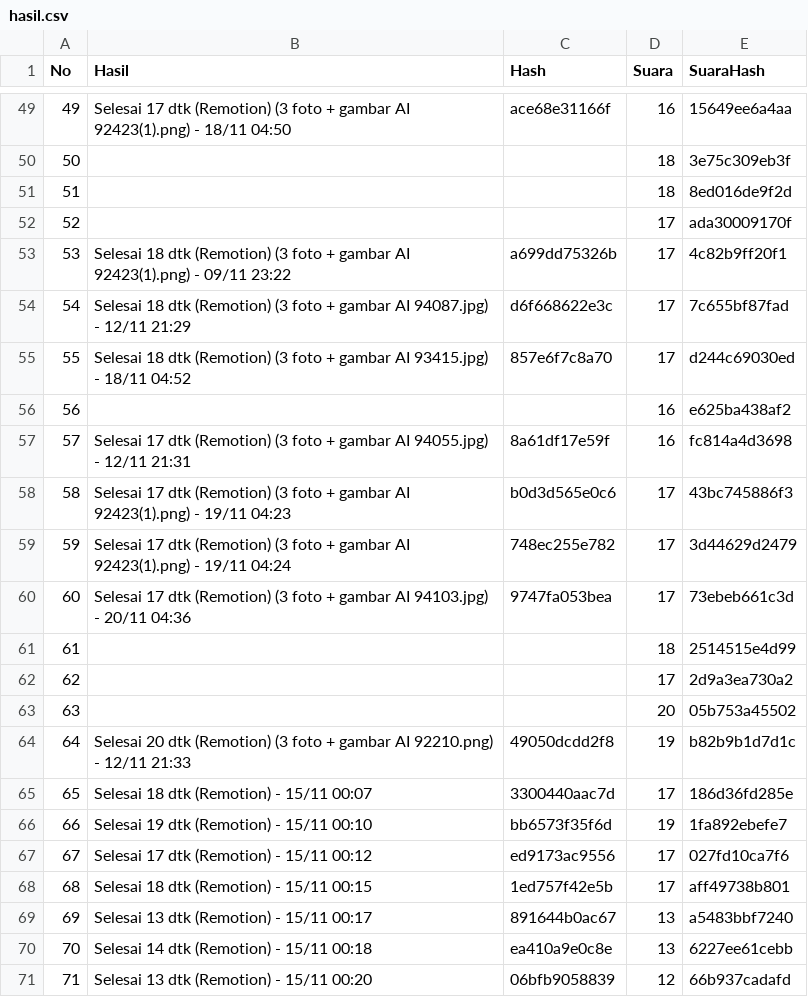
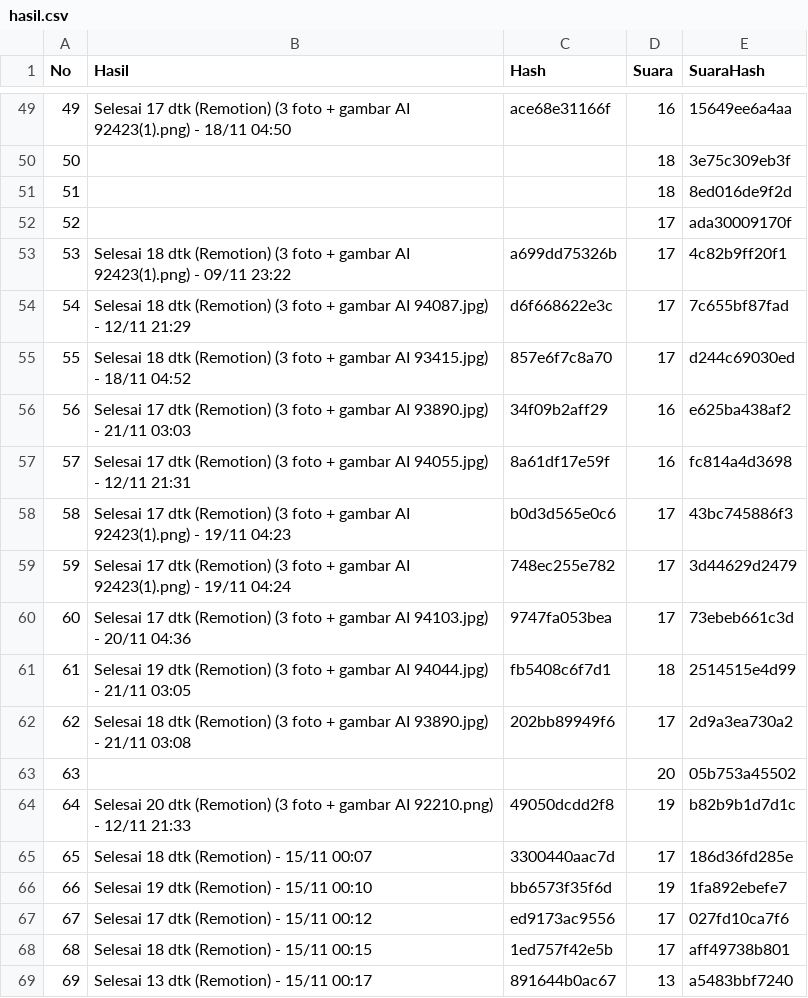
Before and after one commit to richbrillian/affiliate-konten, a CSV file: output/hasil.csv, drawn as a sheet; only a part is shown, gaps mark what is left out; the shorter side is filled out with more unchanged rows.

```diff
--- a/output/hasil.csv
+++ b/output/hasil.csv
@@ -55,3 +55,3 @@ No,Hasil,Hash,Suara,SuaraHash
 55,Selesai 18 dtk (Remotion) (3 foto + gambar AI 93415.jpg) - 18/11 04:52,857e6f7c8a70,17,d244c69030ed
-56,,,16,e625ba438af2
+56,Selesai 17 dtk (Remotion) (3 foto + gambar AI 93890.jpg) - 21/11 03:03,34f09b2aff29,16,e625ba438af2
 57,Selesai 17 dtk (Remotion) (3 foto + gambar AI 94055.jpg) - 12/11 21:31,8a61df17e59f,16,fc814a4d3698
@@ -60,4 +60,4 @@ No,Hasil,Hash,Suara,SuaraHash
 60,Selesai 17 dtk (Remotion) (3 foto + gambar AI 94103.jpg) - 20/11 04:36,9747fa053bea,17,73ebeb661c3d
-61,,,18,2514515e4d99
-62,,,17,2d9a3ea730a2
+61,Selesai 19 dtk (Remotion) (3 foto + gambar AI 94044.jpg) - 21/11 03:05,fb5408c6f7d1,18,2514515e4d99
+62,Selesai 18 dtk (Remotion) (3 foto + gambar AI 93890.jpg) - 21/11 03:08,202bb89949f6,17,2d9a3ea730a2
 63,,,20,05b753a45502
```
Also changed, not shown: 4 other files.
